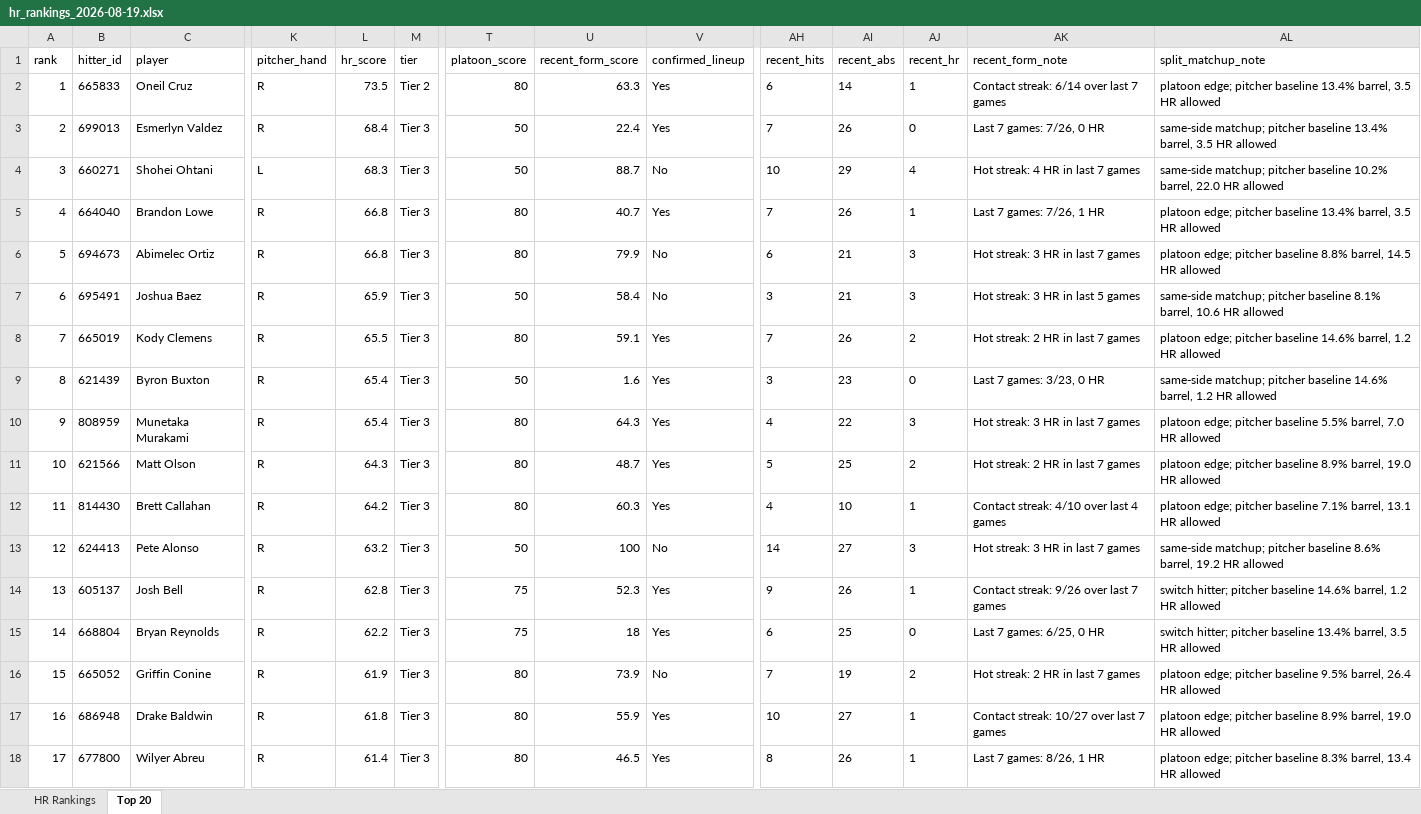
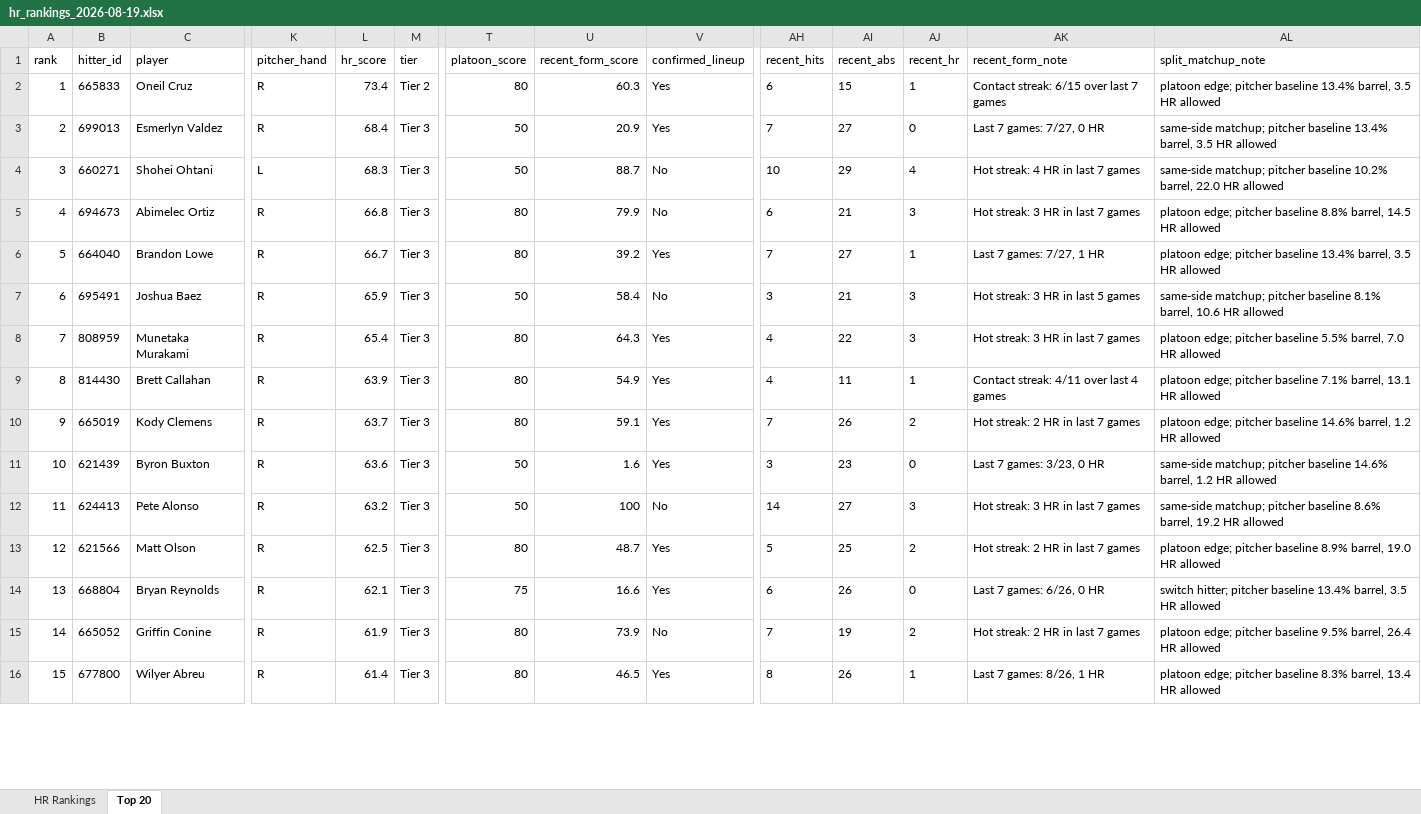
Before and after one commit to etbell28/barreliq, an Excel workbook: outputs/daily/hr_rankings_2026-08-19.xlsx, sheet Top 20, drawn as a sheet; only a part is shown, gaps mark what is left out; values as stored, in another font and other column widths than the file's, no borders; removed rows and columns are numbered as before the commit, all else as after; rows hold the shown columns only; the diff covers the shown part only; the diff names each change by its address in the sheet, - before the commit and + after, or states it on an @@ line.

```diff
--- a/outputs/daily/hr_rankings_2026-08-19.xlsx (sheet Top 20)
+++ b/outputs/daily/hr_rankings_2026-08-19.xlsx (sheet Top 20)
-L2 (hr_score): 73.5
+L2 (hr_score): 73.4
-U2 (recent_form_score): 63.3
+U2 (recent_form_score): 60.3
-AI2 (recent_abs): 14
+AI2 (recent_abs): 15
-AK2 (recent_form_note): Contact streak: 6/14 over last 7 games
+AK2 (recent_form_note): Contact streak: 6/15 over last 7 games
-U3 (recent_form_score): 22.4
+U3 (recent_form_score): 20.9
-AI3 (recent_abs): 26
+AI3 (recent_abs): 27
-AK3 (recent_form_note): Last 7 games: 7/26, 0 HR
+AK3 (recent_form_note): Last 7 games: 7/27, 0 HR
-row 5: 4 | 664040 | Brandon Lowe | R | 66.8 | Tier 3 | 80 | 40.7 | Yes | 7 | 26 | 1 | Last 7 games: 7/26, 1 HR | platoon edge; pitcher baseline 13.4% barrel, 3.5 HR allowed
-A5 (rank): 5
+A5 (rank): 4
+row 6: 5 | 664040 | Brandon Lowe | R | 66.7 | Tier 3 | 80 | 39.2 | Yes | 7 | 27 | 1 | Last 7 games: 7/27, 1 HR | platoon edge; pitcher baseline 13.4% barrel, 3.5 HR allowed
-row 8: 7 | 665019 | Kody Clemens | R | 65.5 | Tier 3 | 80 | 59.1 | Yes | 7 | 26 | 2 | Hot streak: 2 HR in last 7 games | platoon edge; pitcher baseline 14.6% barrel, 1.2 HR allowed
-row 9: 8 | 621439 | Byron Buxton | R | 65.4 | Tier 3 | 50 | 1.6 | Yes | 3 | 23 | 0 | Last 7 games: 3/23, 0 HR | same-side matchup; pitcher baseline 14.6% barrel, 1.2 HR allowed
-A8 (rank): 9
+A8 (rank): 7
-row 11: 10 | 621566 | Matt Olson | R | 64.3 | Tier 3 | 80 | 48.7 | Yes | 5 | 25 | 2 | Hot streak: 2 HR in last 7 games | platoon edge; pitcher baseline 8.9% barrel, 19.0 HR allowed
-A9 (rank): 11
+A9 (rank): 8
-L9 (hr_score): 64.2
+L9 (hr_score): 63.9
-U9 (recent_form_score): 60.3
+U9 (recent_form_score): 54.9
-AI9 (recent_abs): 10
+AI9 (recent_abs): 11
-AK9 (recent_form_note): Contact streak: 4/10 over last 4 games
+AK9 (recent_form_note): Contact streak: 4/11 over last 4 games
+row 10: 9 | 665019 | Kody Clemens | R | 63.7 | Tier 3 | 80 | 59.1 | Yes | 7 | 26 | 2 | Hot streak: 2 HR in last 7 games | platoon edge; pitcher baseline 14.6% barrel, 1.2 HR allowed
+row 11: 10 | 621439 | Byron Buxton | R | 63.6 | Tier 3 | 50 | 1.6 | Yes | 3 | 23 | 0 | Last 7 games: 3/23, 0 HR | same-side matchup; pitcher baseline 14.6% barrel, 1.2 HR allowed
-A12 (rank): 12
+A12 (rank): 11
-row 14: 13 | 605137 | Josh Bell | R | 62.8 | Tier 3 | 75 | 52.3 | Yes | 9 | 26 | 1 | Contact streak: 9/26 over last 7 games | switch hitter; pitcher baseline 14.6% barrel, 1.2 HR allowed
+row 13: 12 | 621566 | Matt Olson | R | 62.5 | Tier 3 | 80 | 48.7 | Yes | 5 | 25 | 2 | Hot streak: 2 HR in last 7 games | platoon edge; pitcher baseline 8.9% barrel, 19.0 HR allowed
-A14 (rank): 14
+A14 (rank): 13
-L14 (hr_score): 62.2
+L14 (hr_score): 62.1
-U14 (recent_form_score): 18
+U14 (recent_form_score): 16.6
-AI14 (recent_abs): 25
+AI14 (recent_abs): 26
-AK14 (recent_form_note): Last 7 games: 6/25, 0 HR
+AK14 (recent_form_note): Last 7 games: 6/26, 0 HR
-A15 (rank): 15
+A15 (rank): 14
-row 17: 16 | 686948 | Drake Baldwin | R | 61.8 | Tier 3 | 80 | 55.9 | Yes | 10 | 27 | 1 | Contact streak: 10/27 over last 7 games | platoon edge; pitcher baseline 8.9% barrel, 19.0 HR allowed
-A16 (rank): 17
+A16 (rank): 15
```
Also changed, not shown: 2 added rows and 3 edited cells elsewhere in this sheet, sheet HR Rankings, outputs/daily/hr_rankings_2026-08-19_full.xlsx, outputs/hr_rankings.xlsx, 13 other files.
